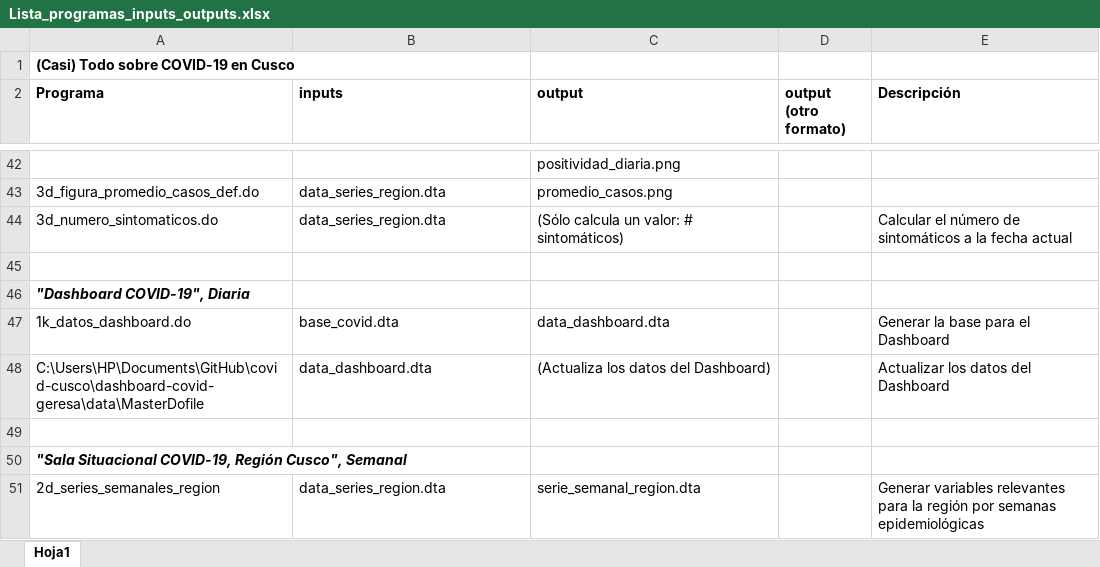
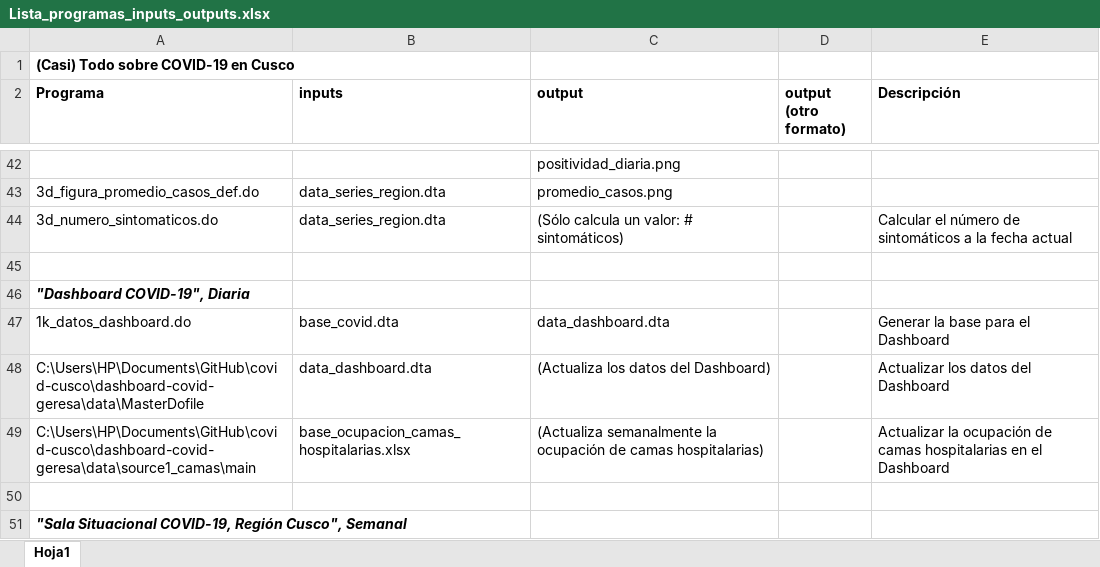
Before and after one commit to fatimaconcha/covid_cusco, an Excel workbook: Lista_programas_inputs_outputs.xlsx, sheet Hoja1, drawn as a sheet; only a part is shown, gaps mark what is left out; the shorter side is filled out with more unchanged rows; values as stored, in another font and other column widths than the file's, no borders; the diff names each change by its address in the sheet, - before the commit and + after, or states it on an @@ line.

Commit message:
Lista incluye ocu. cam. hosp.

```diff
--- a/Lista_programas_inputs_outputs.xlsx (sheet Hoja1)
+++ b/Lista_programas_inputs_outputs.xlsx (sheet Hoja1)
+row 49: C:\Users\HP\Documents\GitHub\covid-cusco\dashboard-covid-geresa\data\source1_camas\main | base_ocupacion_camas_hospitalarias.xlsx | (Actualiza semanalmente la ocupación de camas hospitalarias) |  | Actualizar la ocupación de camas hospitalarias en el Dashboard
```
Also changed, not shown: 6 other files.
